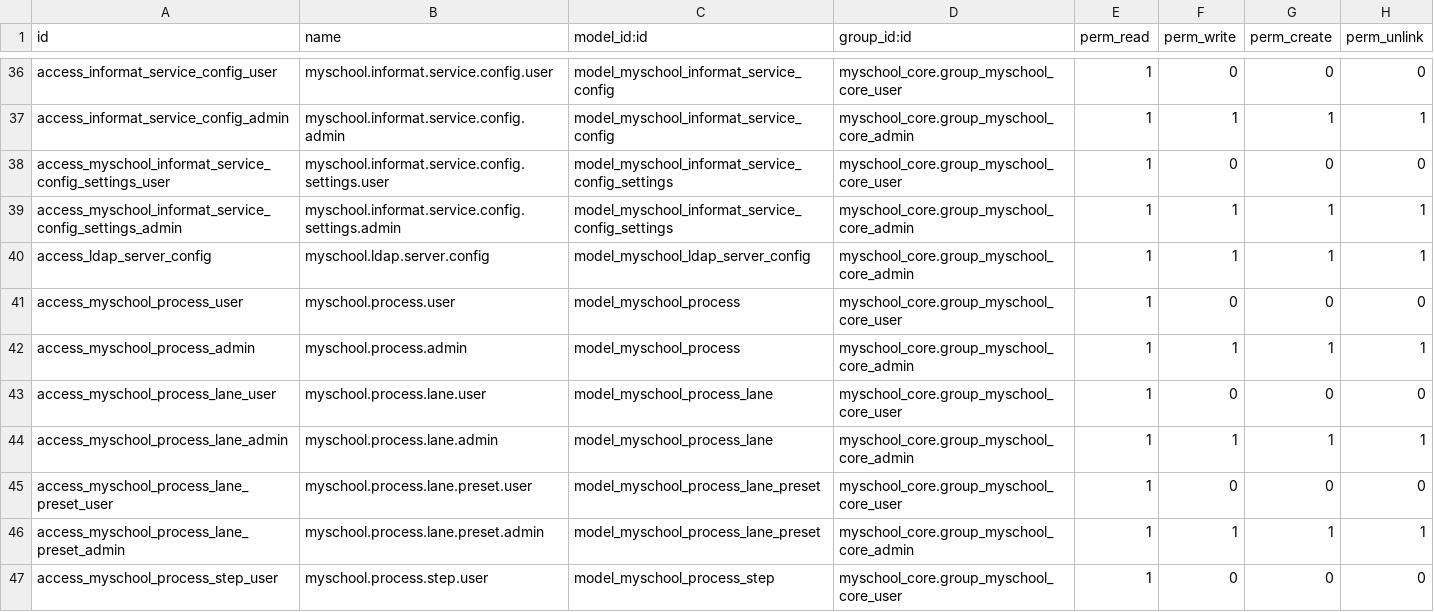
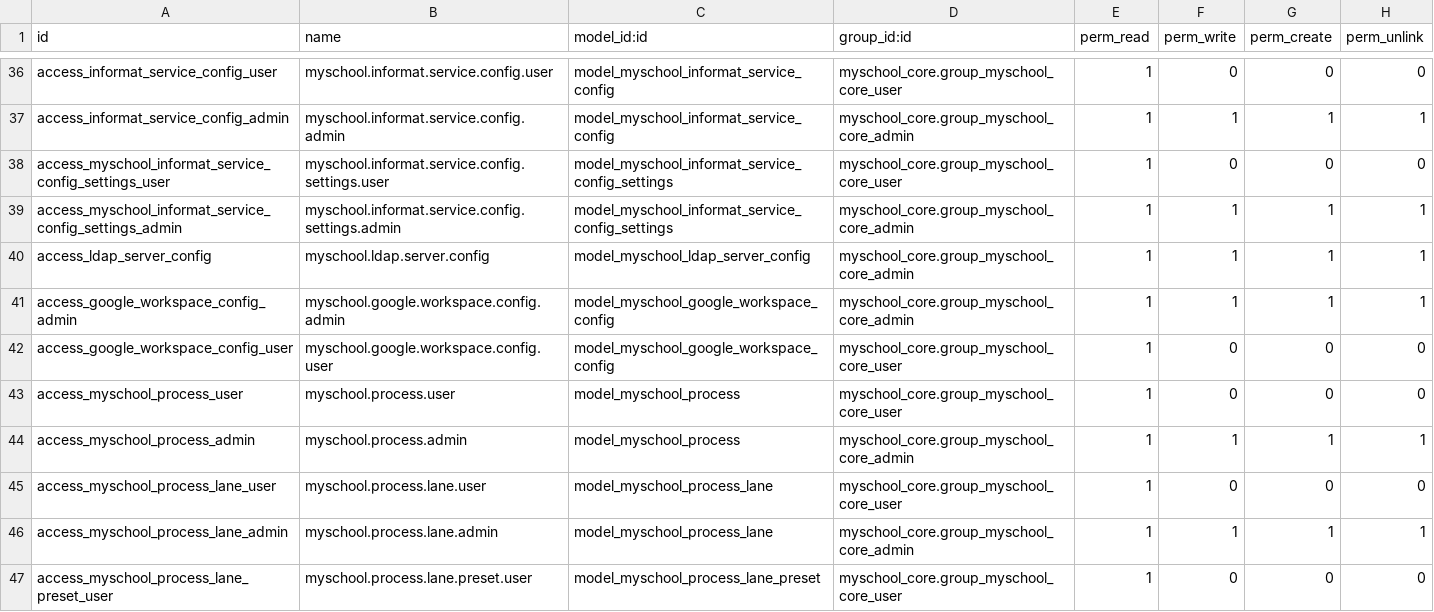
Before and after one commit to ictolvpbe/MySchool_addons, a CSV file: myschool_core/security/ir.model.access.csv, drawn as a sheet; only a part is shown, gaps mark what is left out; the shorter side is filled out with more unchanged rows; the diff names each change by its address in the sheet, - before the commit and + after, or states it on an @@ line.

Commit message:
1. misc startup fixes 2. Google Connector integration: 1st step. 3. Fix IsMAster proprelation

```diff
--- a/myschool_core/security/ir.model.access.csv
+++ b/myschool_core/security/ir.model.access.csv
+row 41: access_google_workspace_config_admin | myschool.google.workspace.config.admin | model_myschool_google_workspace_config | myschool_core.group_myschool_core_admin | 1 | 1 | 1 | 1
+row 42: access_google_workspace_config_user | myschool.google.workspace.config.user | model_myschool_google_workspace_config | myschool_core.group_myschool_core_user | 1 | 0 | 0 | 0
```
Also changed, not shown: 27 other files.
